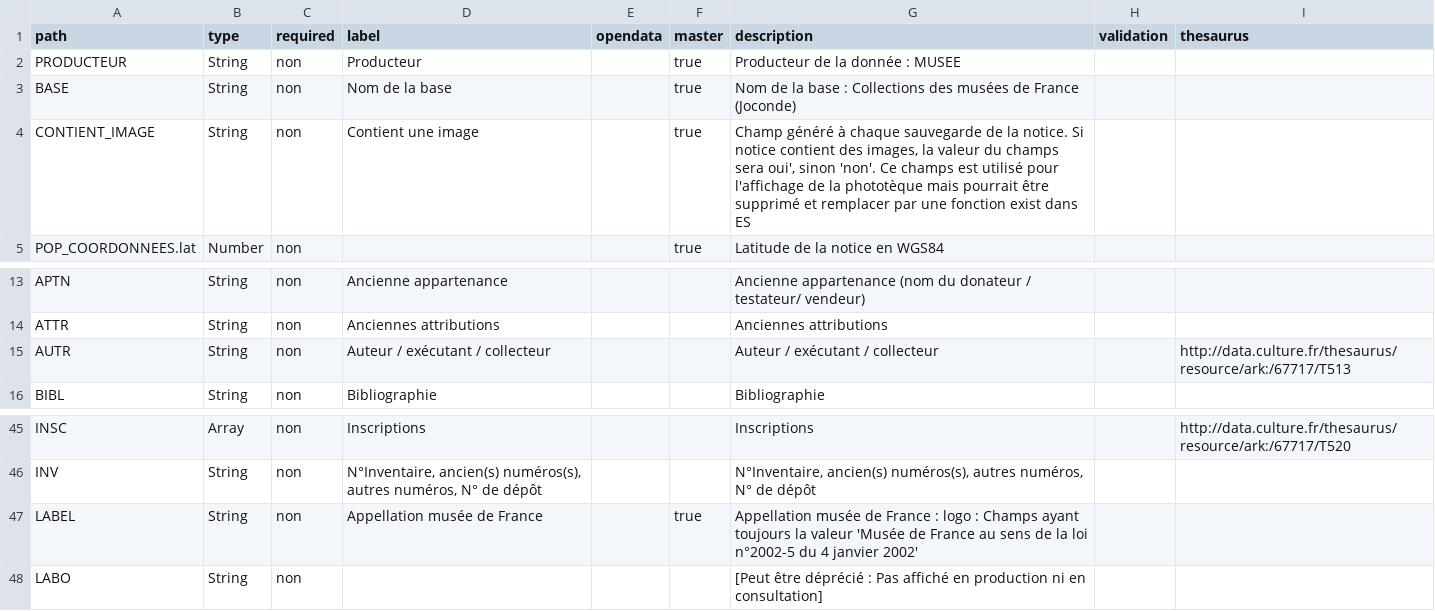
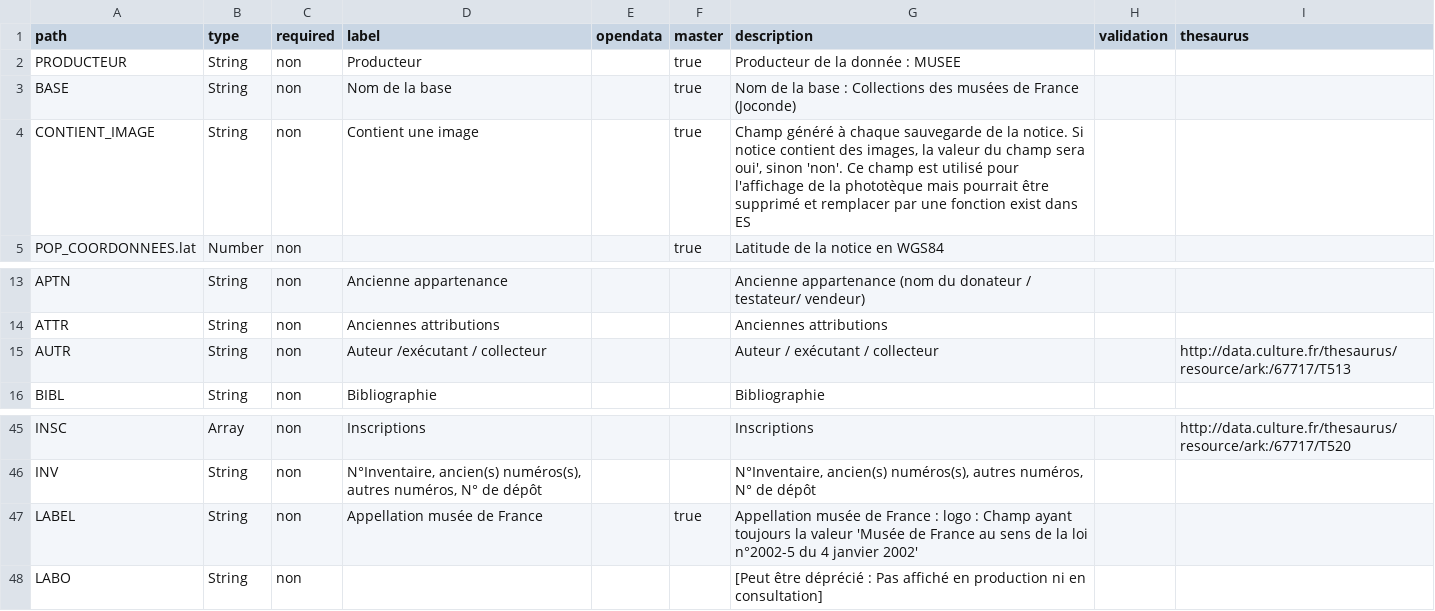
Before and after one commit to betagouv/pop, a CSV file: csv/joconde.csv, drawn as a sheet; only a part is shown, gaps mark what is left out.

```diff
--- a/csv/joconde.csv
+++ b/csv/joconde.csv
@@ -3,3 +3,3 @@ path,type,required,label,opendata,master,description,validation,thesaurus
 "BASE","String","non","Nom de la base","","true","Nom de la base : Collections des musées de France (Joconde)","",""
-"CONTIENT_IMAGE","String","non","Contient une image","","true","Champ généré à chaque sauvegarde de la notice. Si notice contient des images, la valeur du champs sera oui', sinon 'non'. Ce champs est utilisé pour l'affichage de la phototèque mais pourrait être supprimé et remplacer par une fonction exist dans ES","",""
+"CONTIENT_IMAGE","String","non","Contient une image","","true","Champ généré à chaque sauvegarde de la notice. Si notice contient des images, la valeur du champ sera oui', sinon 'non'. Ce champ est utilisé pour l'affichage de la phototèque mais pourrait être supprimé et remplacer par une fonction exist dans ES","",""
 "POP_COORDONNEES.lat","Number","non","","","true","Latitude de la notice en WGS84","",""
@@ -14,3 +14,3 @@ path,type,required,label,opendata,master,description,validation,thesaurus
 "ATTR","String","non","Anciennes attributions","","","Anciennes attributions","",""
-"AUTR","String","non","Auteur / exécutant / collecteur","","","Auteur / exécutant / collecteur","","http://data.culture.fr/thesaurus/resource/ark:/67717/T513"
+"AUTR","String","non","Auteur /exécutant / collecteur","","","Auteur / exécutant / collecteur","","http://data.culture.fr/thesaurus/resource/ark:/67717/T513"
 "BIBL","String","non","Bibliographie","","","Bibliographie","",""
@@ -46,3 +46,3 @@ path,type,required,label,opendata,master,description,validation,thesaurus
 "INV","String","non","N°Inventaire, ancien(s) numéros(s), autres numéros, N° de dépôt","","","N°Inventaire, ancien(s) numéros(s), autres numéros, N° de dépôt","",""
-"LABEL","String","non","Appellation musée de France","","true","Appellation musée de France : logo : Champs ayant toujours la valeur 'Musée de France au sens de la loi n°2002-5 du 4 janvier 2002'","",""
+"LABEL","String","non","Appellation musée de France","","true","Appellation musée de France : logo : Champ ayant toujours la valeur 'Musée de France au sens de la loi n°2002-5 du 4 janvier 2002'","",""
 "LABO","String","non","","","","[Peut être déprécié : Pas affiché en production ni en consultation]","",""
```
Also changed, not shown: csv/memoire.csv, csv/merimee.csv, 9 other files.
